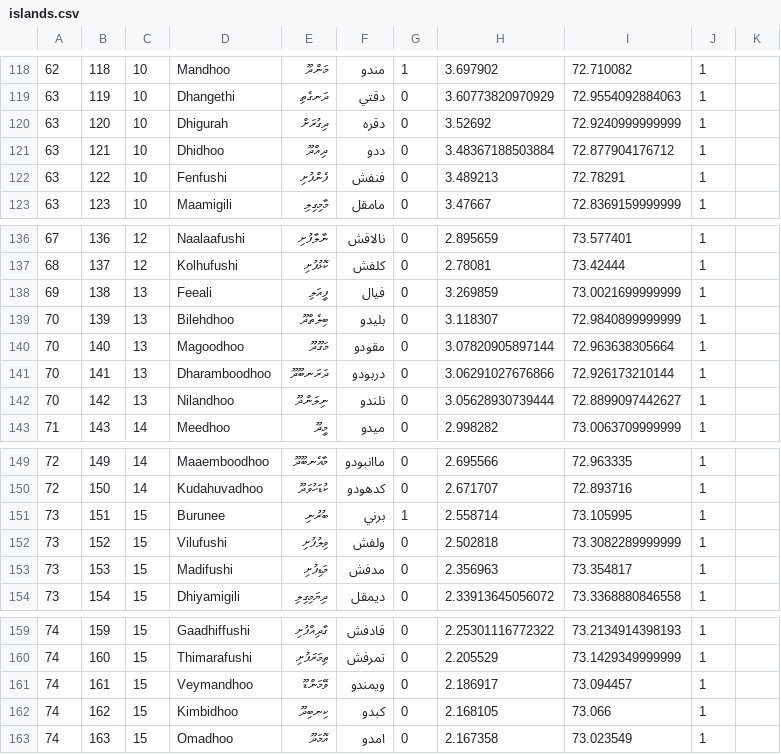
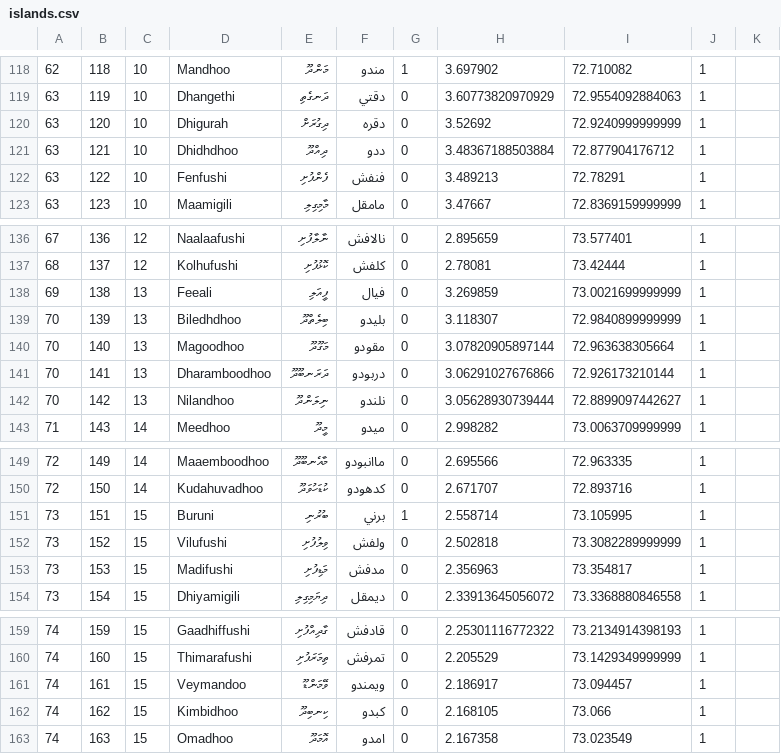
Before and after one commit to shahjaufar/maldives-prayer-times, a CSV file: data/islands.csv, drawn as a sheet; only a part is shown, gaps mark what is left out; the diff covers the shown part only.

```diff
--- a/data/islands.csv
+++ b/data/islands.csv
@@ -120,3 +120,3 @@
 63,120,10,Dhigurah,ދިގުރަށް,دقره,0,3.52692,72.9240999999999,1
-63,121,10,Dhidhoo,ދިއްދޫ,ددو,0,3.48367188503884,72.877904176712,1
+63,121,10,Dhidhdhoo,ދިއްދޫ,ددو,0,3.48367188503884,72.877904176712,1
 63,122,10,Fenfushi,ފެންފުށި,فنفش,0,3.489213,72.78291,1
@@ -138,3 +138,3 @@
 69,138,13,Feeali,ފީއަލި,فيال,0,3.269859,73.0021699999999,1
-70,139,13,Bilehdhoo,ބިލެތްދޫ,بليدو,0,3.118307,72.9840899999999,1
+70,139,13,Biledhdhoo,ބިލެތްދޫ,بليدو,0,3.118307,72.9840899999999,1
 70,140,13,Magoodhoo,މަގޫދޫ,مقودو,0,3.07820905897144,72.963638305664,1
@@ -150,3 +150,3 @@
 72,150,14,Kudahuvadhoo,ކުޑަހުވަދޫ,كدهودو,0,2.671707,72.893716,1
-73,151,15,Burunee,ބުރުނި,برني,1,2.558714,73.105995,1
+73,151,15,Buruni,ބުރުނި,برني,1,2.558714,73.105995,1
 73,152,15,Vilufushi,ވިލުފުށި,ولفش,0,2.502818,73.3082289999999,1
@@ -160,3 +160,3 @@
 74,160,15,Thimarafushi,ތިމަރަފުށި,تمرفش,0,2.205529,73.1429349999999,1
-74,161,15,Veymandhoo,ވޭމަންޑޫ,ويمندو,0,2.186917,73.094457,1
+74,161,15,Veymandoo,ވޭމަންޑޫ,ويمندو,0,2.186917,73.094457,1
 74,162,15,Kimbidhoo,ކިނބިދޫ,كبدو,0,2.168105,73.066,1
```
Also changed, not shown: 21 edited cells elsewhere in this file, sites/dhivehi.mv.csv, 3 other files.
